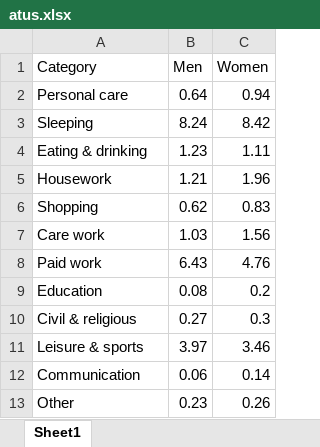
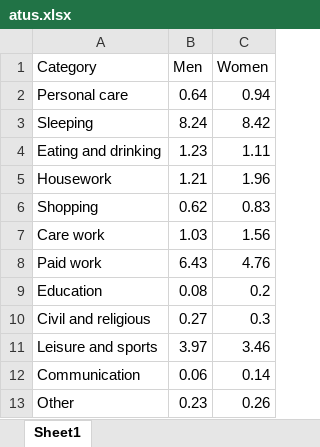
Before and after one commit to simondhalliday/bfh-textbook, an Excel workbook: constrained_optimization/atus.xlsx, sheet Sheet1, drawn as a sheet; values as stored, in another font and other column widths than the file's, no borders; the diff names each change by its address in the sheet, - before the commit and + after, or states it on an @@ line.

```diff
--- a/constrained_optimization/atus.xlsx (sheet Sheet1)
+++ b/constrained_optimization/atus.xlsx (sheet Sheet1)
-A4 (Category): Eating & drinking
+A4 (Category): Eating and drinking
-A10 (Category): Civil & religious
+A10 (Category): Civil and religious
-A11 (Category): Leisure & sports
+A11 (Category): Leisure and sports
```
Also changed, not shown: 2 other files.
